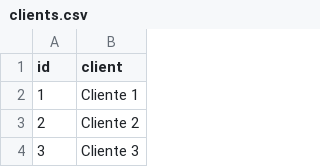
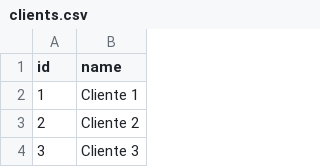
Before and after one commit to gmonteiro13/desafio-sql, a CSV file: utils/csv_files/clients.csv, drawn as a sheet; only a part is shown.

Commit message:
Adds utils csv files to build table based on the schema.sql, using insert_data_into_table script

```diff
--- a/utils/csv_files/clients.csv
+++ b/utils/csv_files/clients.csv
@@ -1,2 +1,2 @@
-id;client
+id;name
 1;Cliente 1
```
Also changed, not shown: utils/csv_files/sellers.csv, 8 other files.
